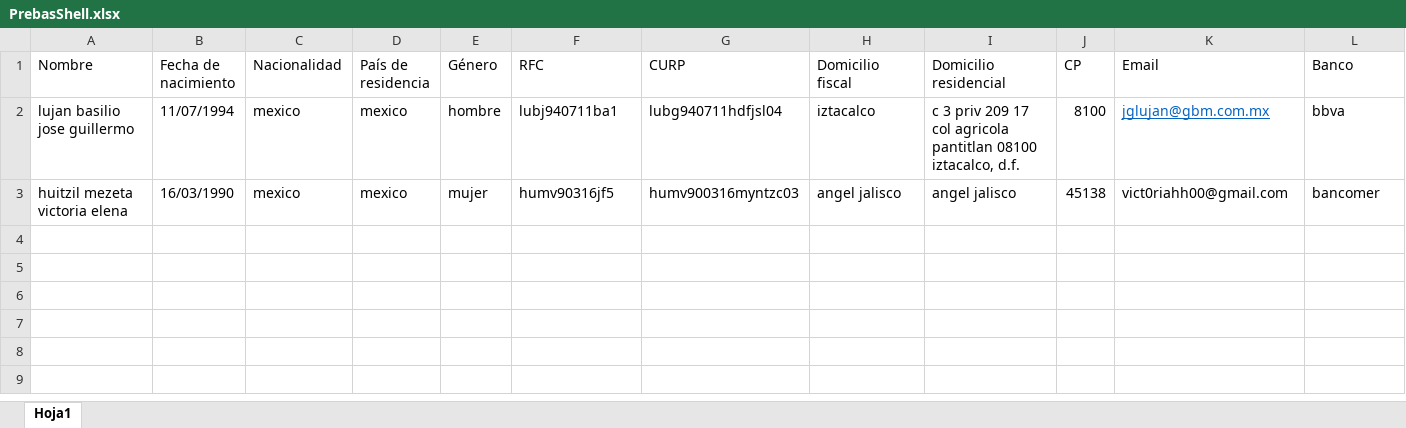
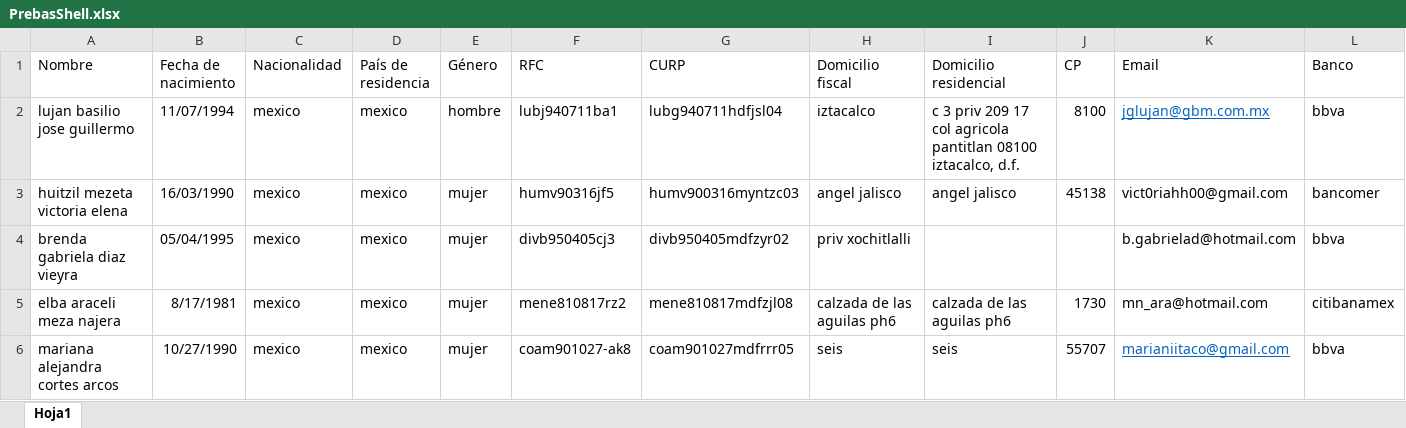
Before and after one commit to LuisMargro/ArchivaldoBot, an Excel workbook: Data/PrebasShell.xlsx, sheet Hoja1, drawn as a sheet; only a part is shown; values as stored, in another font and other column widths than the file's, no borders; rows hold the shown columns only; the diff names each change by its address in the sheet, - before the commit and + after, or states it on an @@ line.

```diff
--- a/Data/PrebasShell.xlsx (sheet Hoja1)
+++ b/Data/PrebasShell.xlsx (sheet Hoja1)
+row 4: brenda gabriela diaz vieyra | 05/04/1995 | mexico | mexico | mujer | divb950405cj3 | divb950405mdfzyr02 | priv xochitlalli |  |  | b.gabrielad@hotmail.com | bbva
+row 5: elba araceli meza najera | 8/17/1981 | mexico | mexico | mujer | mene810817rz2 | mene810817mdfzjl08 | calzada de las aguilas ph6 | calzada de las aguilas ph6 | 1730 | mn_ara@hotmail.com | citibanamex
+row 6: mariana alejandra cortes arcos | 10/27/1990 | mexico | mexico | mujer | coam901027-ak8 | coam901027mdfrrr05 | seis | seis | 55707 | marianiitaco@gmail.com | bbva
```
Also changed, not shown: Data/Config.xlsx, Data/LogClientes.xlsx, 21 other files.
